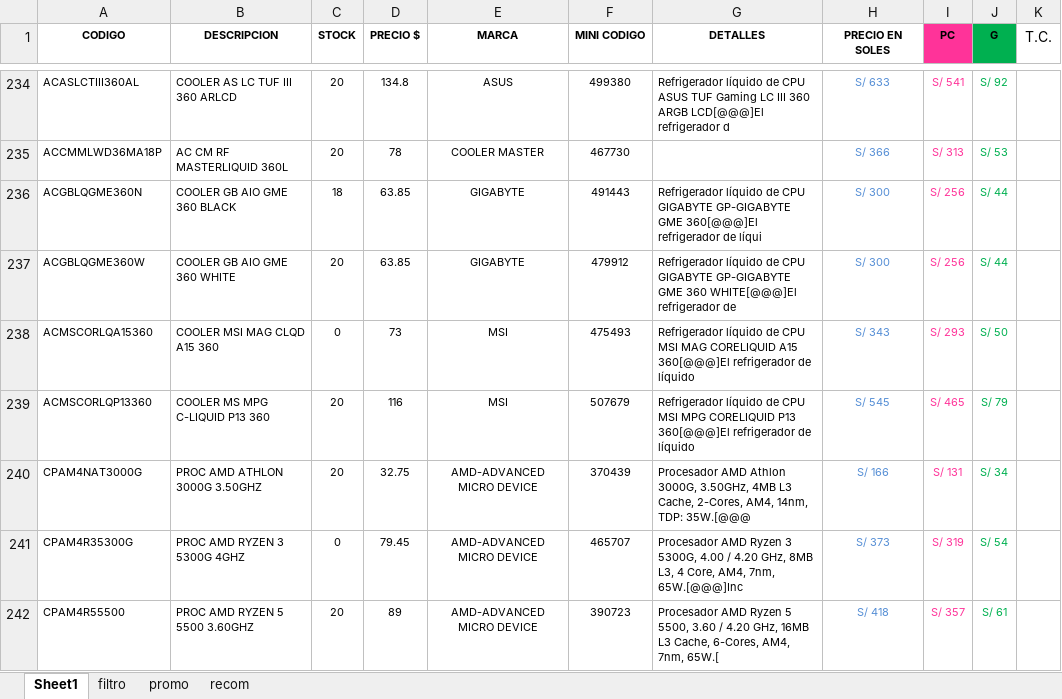
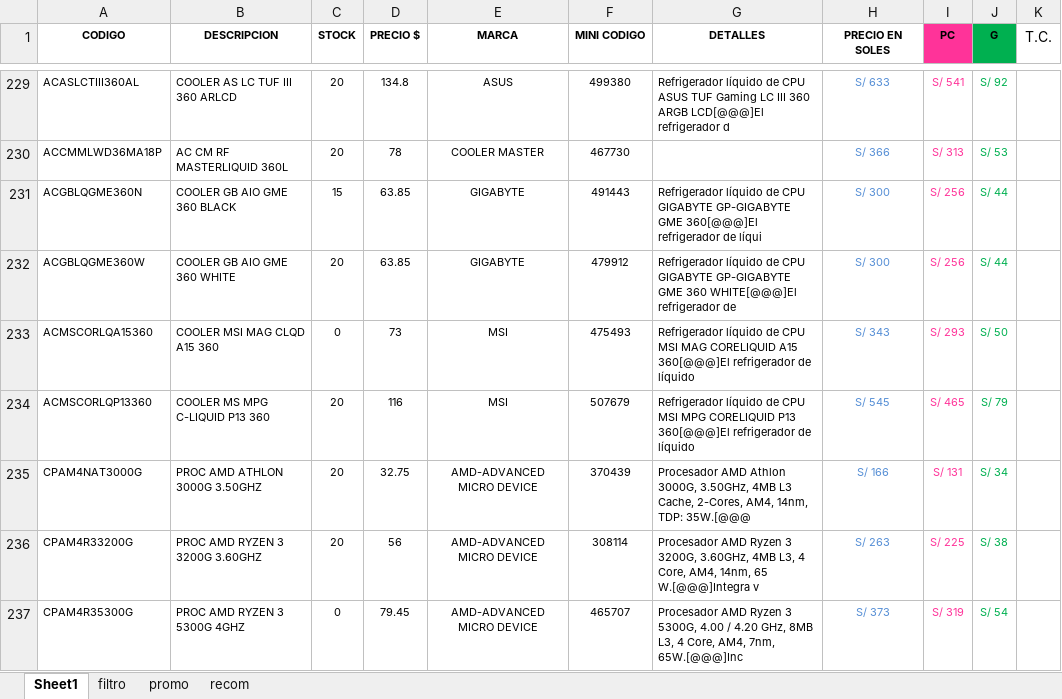
Before and after one commit to scperu/store, an Excel workbook: productos.xlsx, sheet Sheet1, drawn as a sheet; only a part is shown, gaps mark what is left out; the shorter side is filled out with more unchanged rows; values as stored, in another font and other column widths than the file's, no borders; table styles not drawn; addresses are those after the commit; the diff covers the shown part only; the diff names each change by its address in the sheet, - before the commit and + after, or states it on an @@ line.

```diff
--- a/productos.xlsx (sheet Sheet1)
+++ b/productos.xlsx (sheet Sheet1)
-C231 (STOCK): 18
+C231 (STOCK): 15
+row 236: CPAM4R33200G | PROC AMD RYZEN 3 3200G 3.60GHZ | 20 | 56 | AMD-ADVANCED MICRO DEVICE | 308114 | Procesador AMD Ryzen 3 3200G, 3.60GHz, 4MB L3, 4 Core, AM4, 14nm, 65 W.[@@@]Integra v | S/ 263 | S/ 225 | S/ 38
```
Also changed, not shown: 30 added rows, 31 removed rows, 1 moved row, 221 edited cells and cell formats elsewhere in this sheet, formulas that keep their value.
